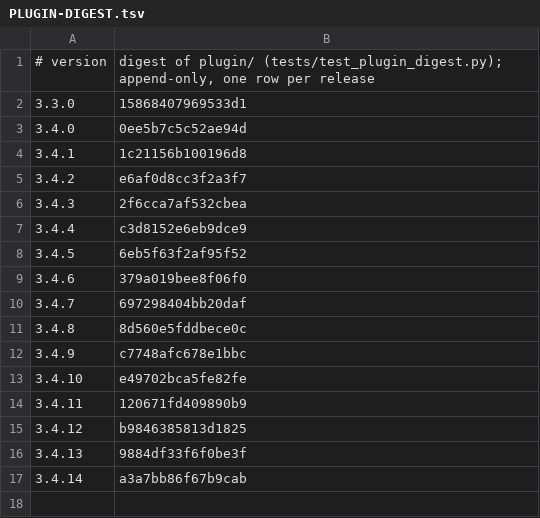
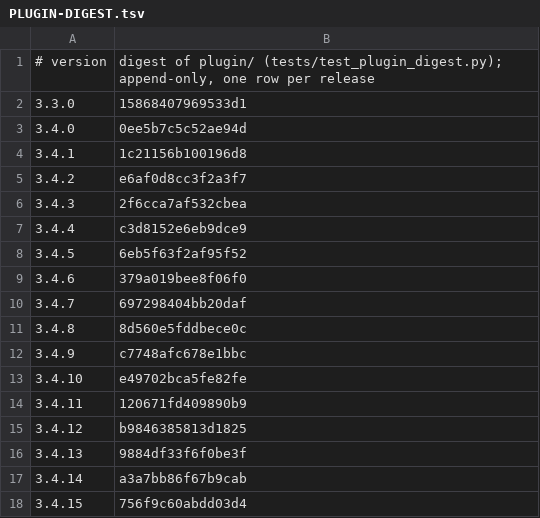
Before and after one commit to Clear-Sights/Makoto, a TSV file: docs/PLUGIN-DIGEST.tsv, drawn as a sheet.

```diff
--- a/docs/PLUGIN-DIGEST.tsv
+++ b/docs/PLUGIN-DIGEST.tsv
@@ -17 +17,2 @@
 3.4.14	a3a7bb86f67b9cab
+3.4.15	756f9c60abdd03d4
```
Also changed, not shown: 2 other files.
